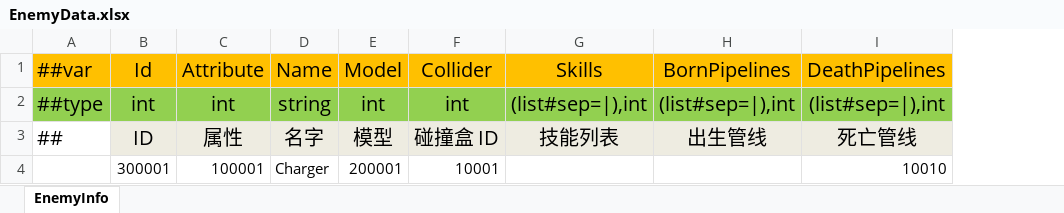
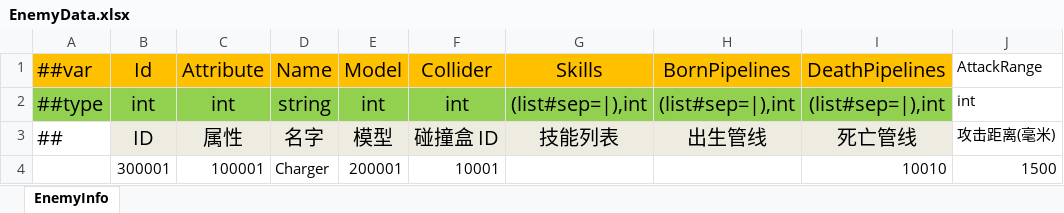
Before and after one commit to wantdabo/goblin, an Excel workbook: Config/Datas/EnemyData.xlsx, sheet EnemyInfo, drawn as a sheet; values as stored, in another font and other column widths than the file's, no borders; the diff names each change by its address in the sheet, - before the commit and + after, or states it on an @@ line.

Commit message:
feat: Demo D2 - Movement 输入解耦 + ChargeAI Sa 化 + Hero 蓝立方体
- §5.1 Movement 退化为纯执行器, 只读 MovementInfo.dire/wantmove
- 新增 Pilot Behavior, 玩家侧把 Gamepad 翻译成 MovementInfo
- 新增 Sa.ChargeAI System 型 Behavior (挂 Stage Actor), 每帧只收集一次 Hero 位置, 遍历所有 ChargeAIInfo 写对应 MovementInfo, 复杂度从 O(enemy×hero) 降到 O(enemy+hero)
- ChargeAIInfo 保留在常规 BehaviorInfos 下, 持有 attackrange/target
- EnemyPrefab 只挂 ChargeAIInfo (attackrange 来自 EnemyData.AttackRange mm→FP), 不再挂 Behavior
- TICK_DEFINE 时序补 Pilot / ChargeAI (都在 Movement 之前)
- EnemyData.xlsx 新增 AttackRange 列 + Luban 重生成
- HeroData Model 改指向 CubeBlue (蓝色立方体, 方便看朝向)
- DEMO_PLAN 同步 D2 完成清单与决策记录

```diff
--- a/Config/Datas/EnemyData.xlsx (sheet EnemyInfo)
+++ b/Config/Datas/EnemyData.xlsx (sheet EnemyInfo)
+column J (AttackRange), rows 2-4: int | 攻击距离(毫米) | 1500
```
Also changed, not shown: Config/Datas/HeroData.xlsx, Config/Datas/ModelData.xlsx, 23 other files.
